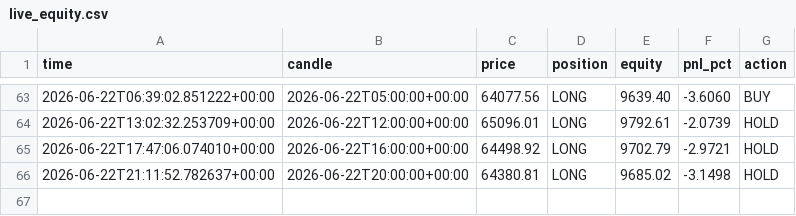
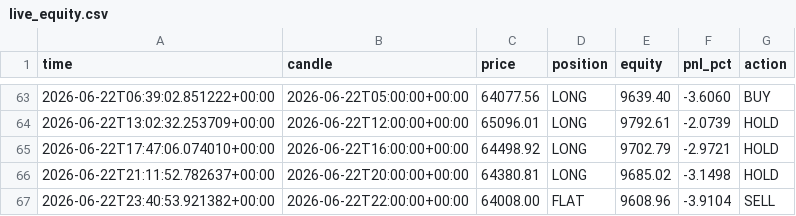
Before and after one commit to andresapontelegal-source/finanzas, a CSV file: state/live_equity.csv, drawn as a sheet; only a part is shown, gaps mark what is left out; the diff names each change by its address in the sheet, - before the commit and + after, or states it on an @@ line.

```diff
--- a/state/live_equity.csv
+++ b/state/live_equity.csv
+row 67: 2026-06-22T23:40:53.921382+00:00 | 2026-06-22T22:00:00+00:00 | 64008.00 | FLAT | 9608.96 | -3.9104 | SELL
```
Also changed, not shown: state/live_journal.csv, 1 other file.
